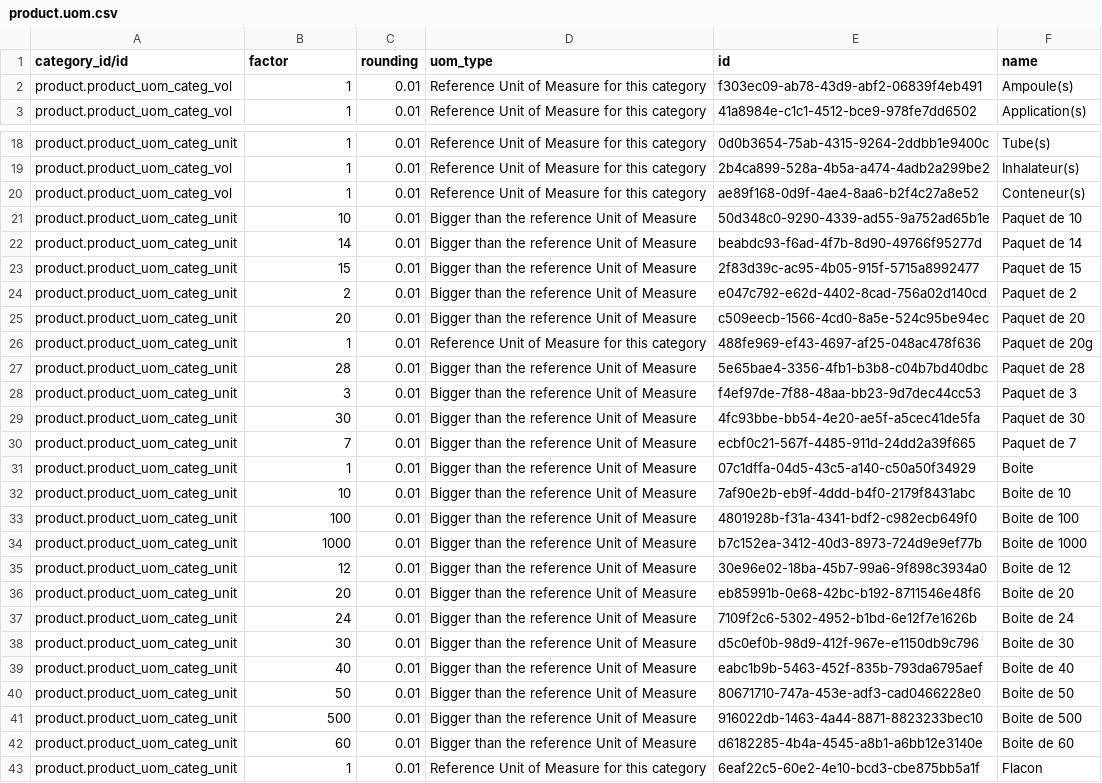
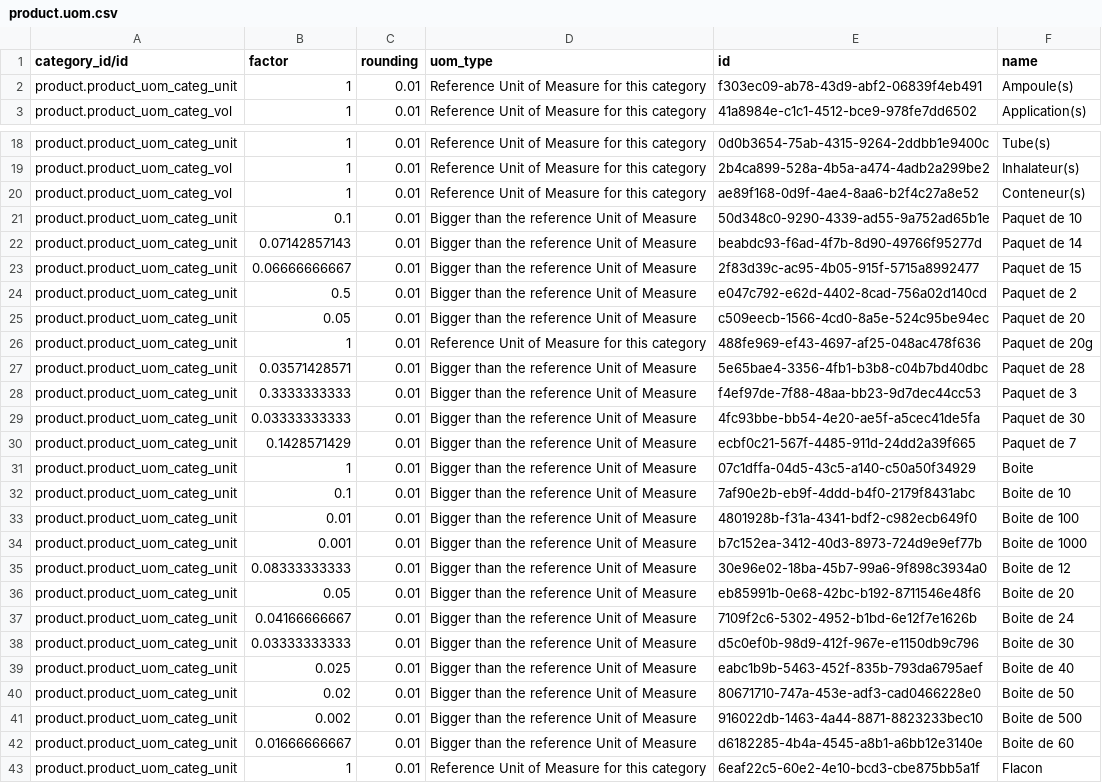
Before and after one commit to nuhuhmutebi/odoo-config-hsc, a CSV file: configuration/units_of_measure/product.uom.csv, drawn as a sheet; only a part is shown, gaps mark what is left out; the diff covers the shown part only; the diff names each change by its address in the sheet, - before the commit and + after, or states it on an @@ line.

```diff
--- a/configuration/units_of_measure/product.uom.csv
+++ b/configuration/units_of_measure/product.uom.csv
-A2 (category_id/id): product.product_uom_categ_vol
+A2 (category_id/id): product.product_uom_categ_unit
-B21 (factor): 10
+B21 (factor): 0.1
-B22 (factor): 14
+B22 (factor): 0.07142857143
-B23 (factor): 15
+B23 (factor): 0.06666666667
-B24 (factor): 2
+B24 (factor): 0.5
-B25 (factor): 20
+B25 (factor): 0.05
-B27 (factor): 28
+B27 (factor): 0.03571428571
-B28 (factor): 3
+B28 (factor): 0.3333333333
-B29 (factor): 30
+B29 (factor): 0.03333333333
-B30 (factor): 7
+B30 (factor): 0.1428571429
-B32 (factor): 10
+B32 (factor): 0.1
-B33 (factor): 100
+B33 (factor): 0.01
-B34 (factor): 1000
+B34 (factor): 0.001
-B35 (factor): 12
+B35 (factor): 0.08333333333
-B36 (factor): 20
+B36 (factor): 0.05
-B37 (factor): 24
+B37 (factor): 0.04166666667
-B38 (factor): 30
+B38 (factor): 0.03333333333
-B39 (factor): 40
+B39 (factor): 0.025
-B40 (factor): 50
+B40 (factor): 0.02
-B41 (factor): 500
+B41 (factor): 0.002
-B42 (factor): 60
+B42 (factor): 0.01666666667
```
Also changed, not shown: 9 edited cells elsewhere in this file, 2 other files.
